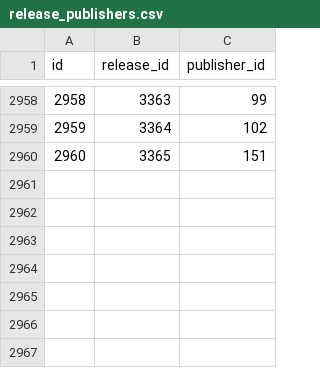
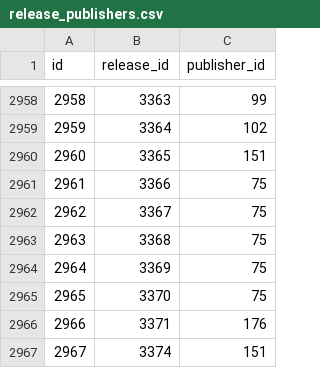
Before and after one commit to rikker/video8, a CSV file: data/release_publishers.csv, drawn as a sheet; only a part is shown, gaps mark what is left out.

```diff
--- a/data/release_publishers.csv
+++ b/data/release_publishers.csv
@@ -2960 +2960,8 @@ id,release_id,publisher_id
 2960,3365,151
+2961,3366,75
+2962,3367,75
+2963,3368,75
+2964,3369,75
+2965,3370,75
+2966,3371,176
+2967,3374,151
```
Also changed, not shown: data/publishers.csv, data/releases.csv, 2 other files.
